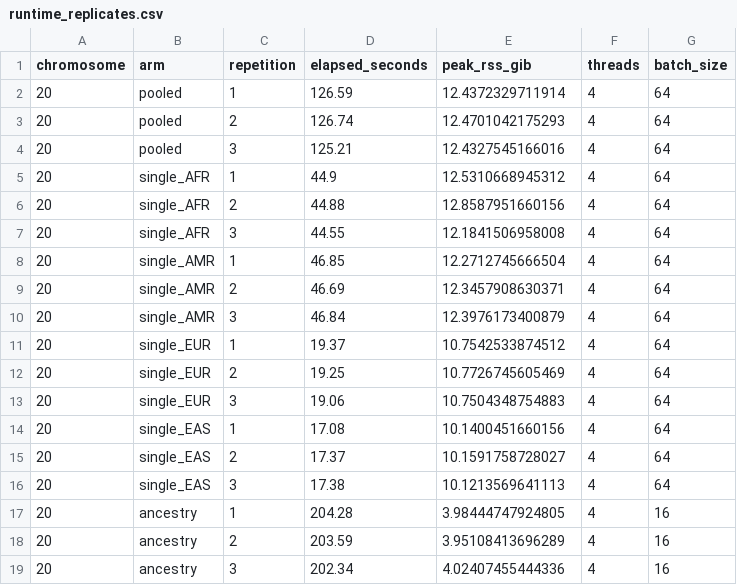
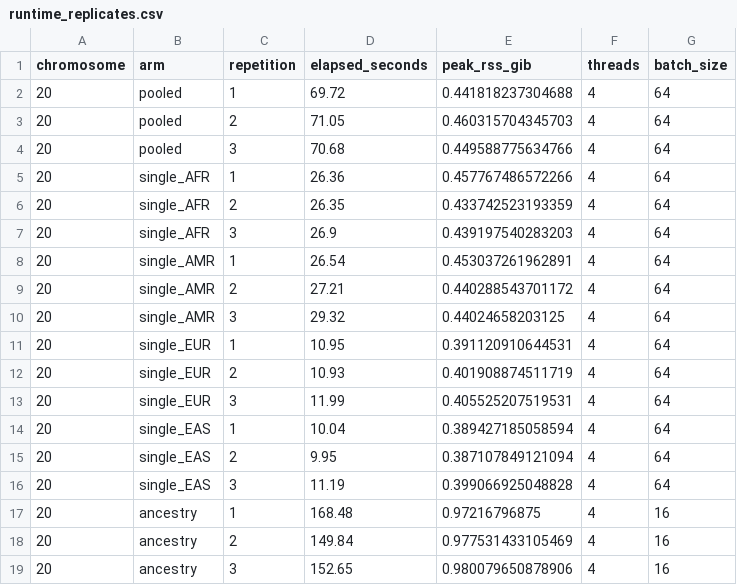
Before and after one commit to RGenomicsETL/duckhts, a CSV file: benchmarks/results/roh-ancestry/chr20/runtime_replicates.csv, drawn as a sheet.

Commit message:
Re-measure the chr20 ROH evaluation arms on the bounded-buffer build
All six arms were rerun three times each on the build of src tree
5908c1ad. Every run reproduces the published segments exactly. The
runtime table now holds these runs; the first measurement, made with
DuckDB list state, is kept as runtime_replicates_list_state.csv and
compared with them in the report.

```diff
--- a/benchmarks/results/roh-ancestry/chr20/runtime_replicates.csv
+++ b/benchmarks/results/roh-ancestry/chr20/runtime_replicates.csv
@@ -1,19 +1,19 @@
 "chromosome","arm","repetition","elapsed_seconds","peak_rss_gib","threads","batch_size"
-20,"pooled",1,126.59,12.4372329711914,4,64
-20,"pooled",2,126.74,12.4701042175293,4,64
-20,"pooled",3,125.21,12.4327545166016,4,64
-20,"single_AFR",1,44.9,12.5310668945312,4,64
-20,"single_AFR",2,44.88,12.8587951660156,4,64
-20,"single_AFR",3,44.55,12.1841506958008,4,64
-20,"single_AMR",1,46.85,12.2712745666504,4,64
-20,"single_AMR",2,46.69,12.3457908630371,4,64
-20,"single_AMR",3,46.84,12.3976173400879,4,64
-20,"single_EUR",1,19.37,10.7542533874512,4,64
-20,"single_EUR",2,19.25,10.7726745605469,4,64
-20,"single_EUR",3,19.06,10.7504348754883,4,64
-20,"single_EAS",1,17.08,10.1400451660156,4,64
-20,"single_EAS",2,17.37,10.1591758728027,4,64
-20,"single_EAS",3,17.38,10.1213569641113,4,64
-20,"ancestry",1,204.28,3.98444747924805,4,16
-20,"ancestry",2,203.59,3.95108413696289,4,16
-20,"ancestry",3,202.34,4.02407455444336,4,16
+20,"pooled",1,69.72,0.441818237304688,4,64
+20,"pooled",2,71.05,0.460315704345703,4,64
+20,"pooled",3,70.68,0.449588775634766,4,64
+20,"single_AFR",1,26.36,0.457767486572266,4,64
+20,"single_AFR",2,26.35,0.433742523193359,4,64
+20,"single_AFR",3,26.9,0.439197540283203,4,64
+20,"single_AMR",1,26.54,0.453037261962891,4,64
+20,"single_AMR",2,27.21,0.440288543701172,4,64
+20,"single_AMR",3,29.32,0.44024658203125,4,64
+20,"single_EUR",1,10.95,0.391120910644531,4,64
+20,"single_EUR",2,10.93,0.401908874511719,4,64
+20,"single_EUR",3,11.99,0.405525207519531,4,64
+20,"single_EAS",1,10.04,0.389427185058594,4,64
+20,"single_EAS",2,9.95,0.387107849121094,4,64
+20,"single_EAS",3,11.19,0.399066925048828,4,64
+20,"ancestry",1,168.48,0.97216796875,4,16
+20,"ancestry",2,149.84,0.977531433105469,4,16
+20,"ancestry",3,152.65,0.980079650878906,4,16
```
Also changed, not shown: 3 other files.
